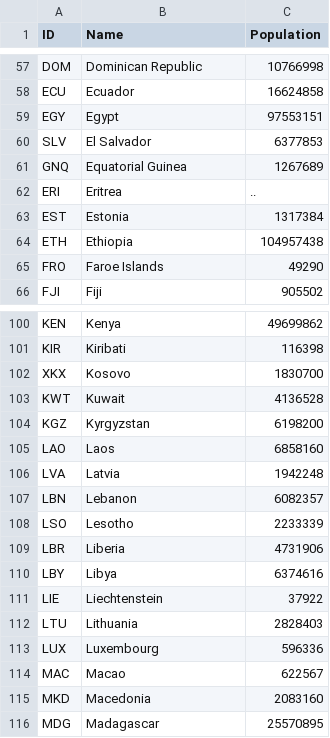
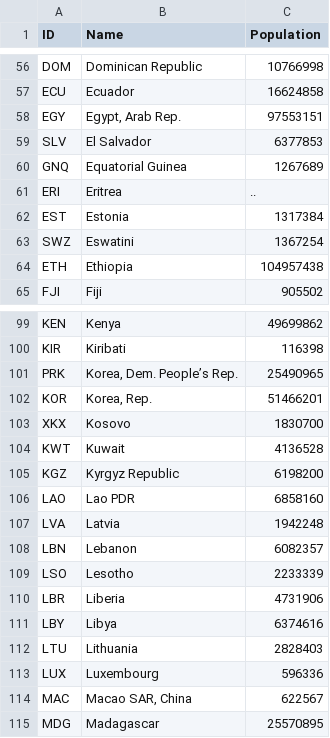
Before and after one commit to HKuz/fCC_D3_CurrExp, a CSV file: worldPopulation.csv, drawn as a sheet; only a part is shown, gaps mark what is left out; the diff covers the shown part only.

```diff
--- a/worldPopulation.csv
+++ b/worldPopulation.csv
@@ -58,3 +57,3 @@ DOM,Dominican Republic,10766998
 ECU,Ecuador,16624858
-EGY,Egypt,97553151
+EGY,"Egypt, Arab Rep.",97553151
 SLV,El Salvador,6377853
@@ -63,4 +62,4 @@ ERI,Eritrea,..
 EST,Estonia,1317384
+SWZ,Eswatini,1367254
 ETH,Ethiopia,104957438
-FRO,Faroe Islands,49290
 FJI,Fiji,905502
@@ -101,6 +100,8 @@ KEN,Kenya,49699862
 KIR,Kiribati,116398
+PRK,"Korea, Dem. People’s Rep.",25490965
+KOR,"Korea, Rep.",51466201
 XKX,Kosovo,1830700
 KWT,Kuwait,4136528
-KGZ,Kyrgyzstan,6198200
-LAO,Laos,6858160
+KGZ,Kyrgyz Republic,6198200
+LAO,Lao PDR,6858160
 LVA,Latvia,1942248
@@ -110,7 +111,5 @@ LBR,Liberia,4731906
 LBY,Libya,6374616
-LIE,Liechtenstein,37922
 LTU,Lithuania,2828403
 LUX,Luxembourg,596336
-MAC,Macao,622567
-MKD,Macedonia,2083160
+MAC,"Macao SAR, China",622567
 MDG,Madagascar,25570895
```
Also changed, not shown: 3 added rows, 16 removed rows and 18 edited cells elsewhere in this file, 2 other files.
